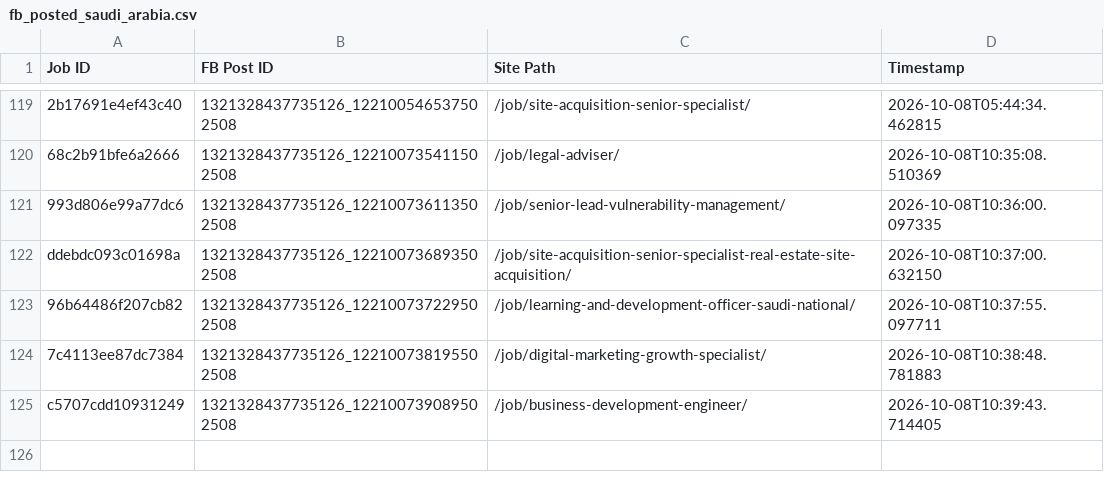
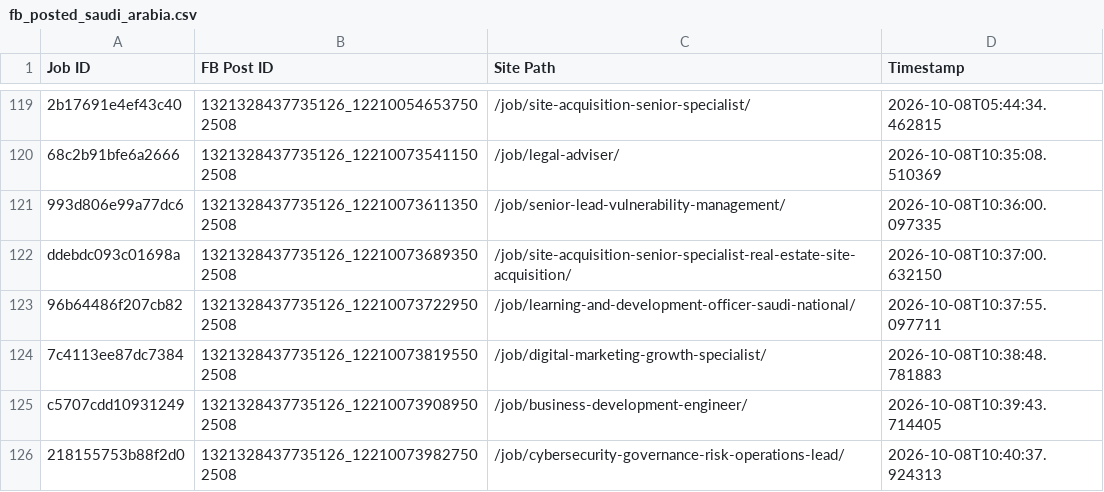
Before and after one commit to paulinepule2000/sa-sm, a CSV file: fb_posted_saudi_arabia.csv, drawn as a sheet; only a part is shown, gaps mark what is left out; the diff names each change by its address in the sheet, - before the commit and + after, or states it on an @@ line.

```diff
--- a/fb_posted_saudi_arabia.csv
+++ b/fb_posted_saudi_arabia.csv
+row 126: 218155753b88f2d0 | 1321328437735126_122100739827502508 | /job/cybersecurity-governance-risk-operations-lead/ | 2026-10-08T10:40:37.924313
```
